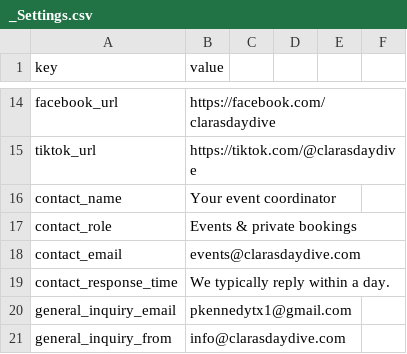
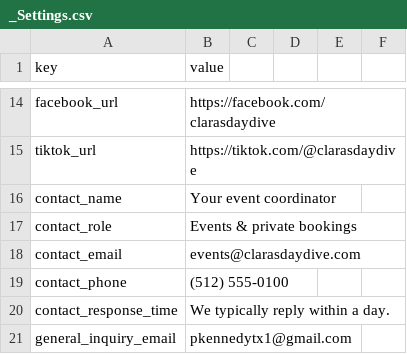
Before and after one commit to pkennedytx1/ClarasDayDive, a CSV file: docs/sheets-template/csv/_Settings.csv, drawn as a sheet; only a part is shown, gaps mark what is left out; the shorter side is filled out with more unchanged rows.

Commit message:
adding in the phone numebr and addressing the timezone issue on downbload

```diff
--- a/docs/sheets-template/csv/_Settings.csv
+++ b/docs/sheets-template/csv/_Settings.csv
@@ -18,2 +18,3 @@ contact_role,Events & private bookings
 contact_email,events@clarasdaydive.com
+contact_phone,(512) 555-0100
 contact_response_time,We typically reply within a day.
```
Also changed, not shown: 7 other files.
